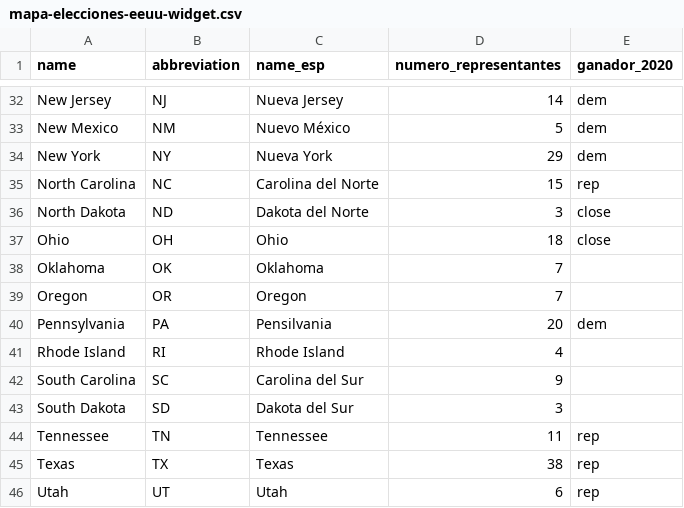
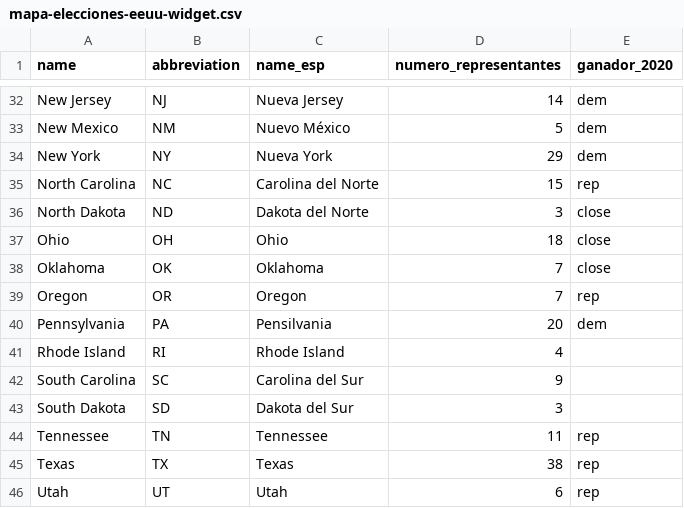
Before and after one commit to ECLaboratorio/unidad-de-datos, a CSV file: bases-de-datos/mapa-elecciones-eeuu-widget.csv, drawn as a sheet; only a part is shown, gaps mark what is left out.

Commit message:
Update mapa-elecciones-eeuu-widget.csv

```diff
--- a/bases-de-datos/mapa-elecciones-eeuu-widget.csv
+++ b/bases-de-datos/mapa-elecciones-eeuu-widget.csv
@@ -37,4 +37,4 @@ North Dakota,ND,Dakota del Norte,3,close
 Ohio,OH,Ohio,18,close
-Oklahoma,OK,Oklahoma,7,
-Oregon,OR,Oregon,7,
+Oklahoma,OK,Oklahoma,7,close
+Oregon,OR,Oregon,7,rep
 Pennsylvania,PA,Pensilvania,20,dem
```
